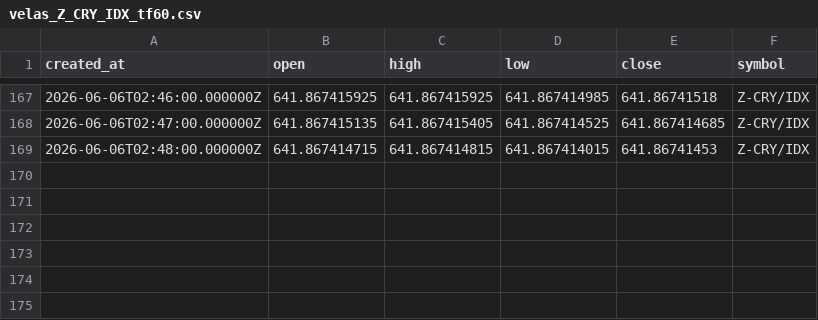
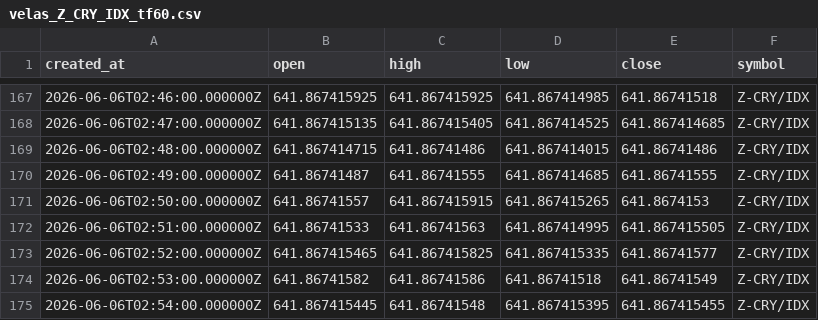
Before and after one commit to Rdelarosa33/proyecto1, a CSV file: velas_Z_CRY_IDX_tf60.csv, drawn as a sheet; only a part is shown, gaps mark what is left out.

```diff
--- a/velas_Z_CRY_IDX_tf60.csv
+++ b/velas_Z_CRY_IDX_tf60.csv
@@ -168,2 +168,8 @@ created_at,open,high,low,close,symbol
 2026-06-06T02:47:00.000000Z,641.867415135,641.867415405,641.867414525,641.867414685,Z-CRY/IDX
-2026-06-06T02:48:00.000000Z,641.867414715,641.867414815,641.867414015,641.86741453,Z-CRY/IDX
+2026-06-06T02:48:00.000000Z,641.867414715,641.86741486,641.867414015,641.86741486,Z-CRY/IDX
+2026-06-06T02:49:00.000000Z,641.86741487,641.86741555,641.867414685,641.86741555,Z-CRY/IDX
+2026-06-06T02:50:00.000000Z,641.86741557,641.867415915,641.867415265,641.8674153,Z-CRY/IDX
+2026-06-06T02:51:00.000000Z,641.86741533,641.86741563,641.867414995,641.867415505,Z-CRY/IDX
+2026-06-06T02:52:00.000000Z,641.867415465,641.867415825,641.867415335,641.86741577,Z-CRY/IDX
+2026-06-06T02:53:00.000000Z,641.86741582,641.86741586,641.86741518,641.86741549,Z-CRY/IDX
+2026-06-06T02:54:00.000000Z,641.867415445,641.86741548,641.867415395,641.867415455,Z-CRY/IDX
```
